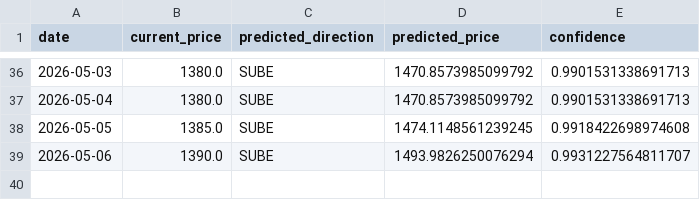
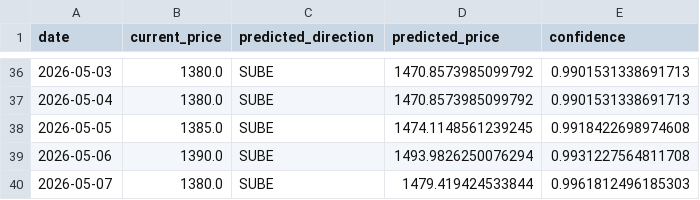
Before and after one commit to Mauroquil-bit/nuevo_dolar_predictor, a CSV file: data/predictions_history.csv, drawn as a sheet; only a part is shown, gaps mark what is left out.

```diff
--- a/data/predictions_history.csv
+++ b/data/predictions_history.csv
@@ -38,2 +38,3 @@ date,current_price,predicted_direction,predicted_price,confidence
 2026-05-05,1385.0,SUBE,1474.1148561239245,0.9918422698974608
-2026-05-06,1390.0,SUBE,1493.9826250076294,0.9931227564811707
+2026-05-06,1390.0,SUBE,1493.9826250076294,0.9931227564811708
+2026-05-07,1380.0,SUBE,1479.419424533844,0.9961812496185303
```
Also changed, not shown: 2 other files.
